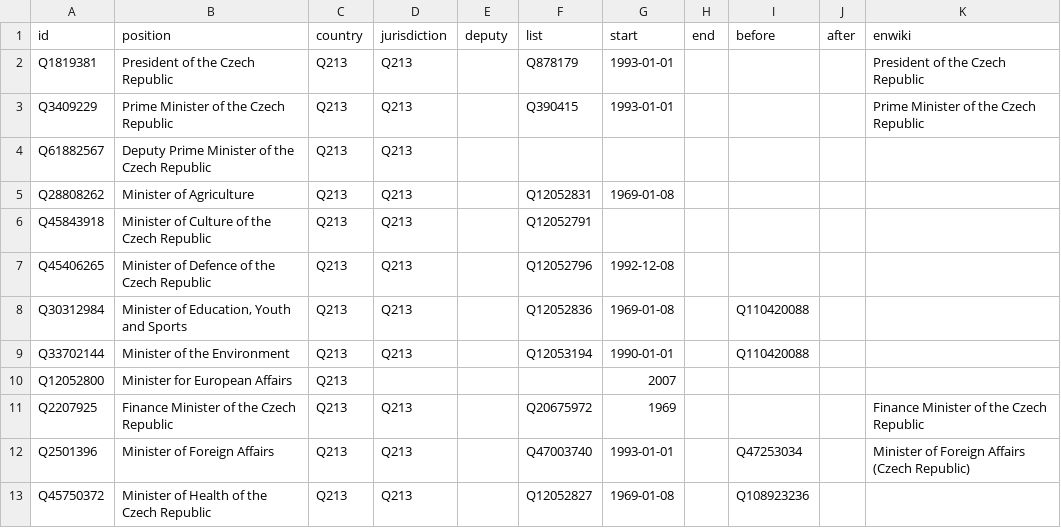
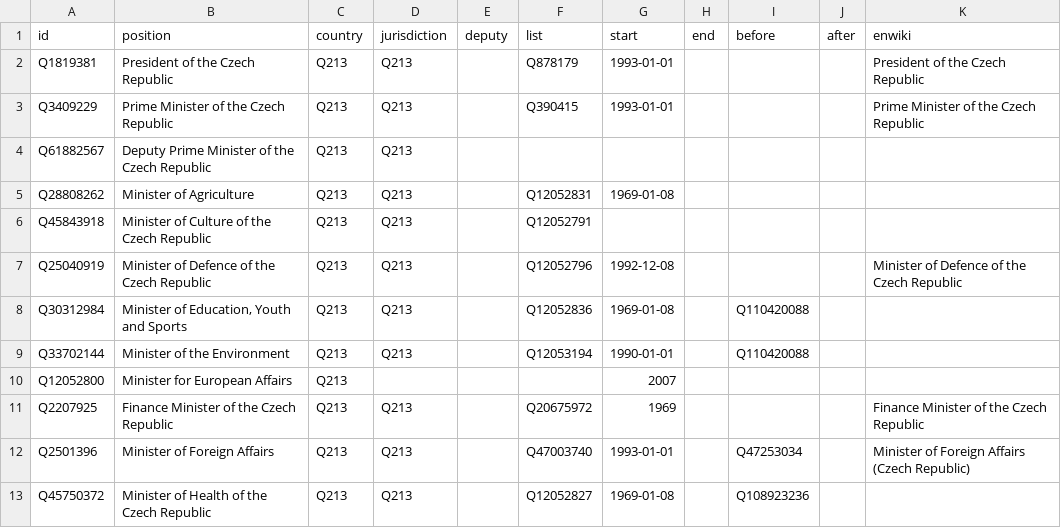
Before and after one commit to every-politician-scrapers/czech-ministers, a CSV file: html/positions.csv, drawn as a sheet; only a part is shown.

```diff
--- a/html/positions.csv
+++ b/html/positions.csv
@@ -6,3 +6,3 @@ Q28808262,Minister of Agriculture,Q213,Q213,,Q12052831,1969-01-08,,,,
 Q45843918,Minister of Culture of the Czech Republic,Q213,Q213,,Q12052791,,,,,
-Q45406265,Minister of Defence of the Czech Republic,Q213,Q213,,Q12052796,1992-12-08,,,,
+Q25040919,Minister of Defence of the Czech Republic,Q213,Q213,,Q12052796,1992-12-08,,,,Minister of Defence of the Czech Republic
 Q30312984,"Minister of Education, Youth and Sports",Q213,Q213,,Q12052836,1969-01-08,,Q110420088,,
```
Also changed, not shown: html/legislators.csv.
